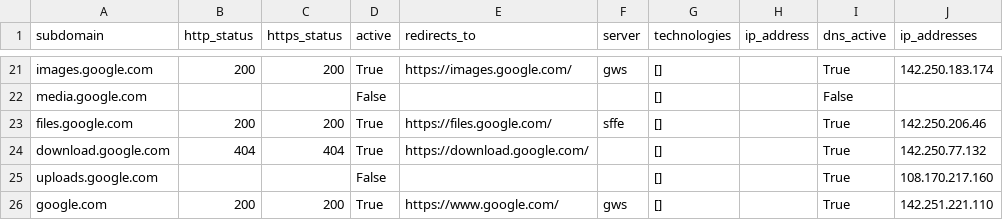
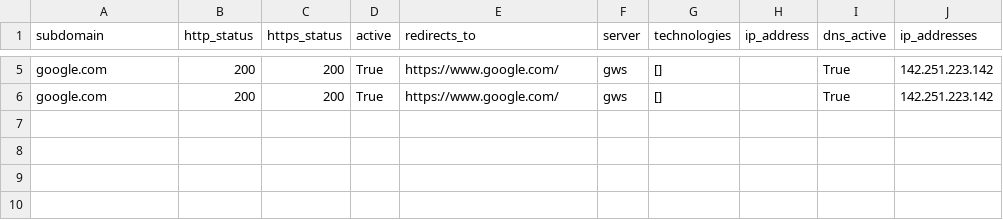
Before and after one commit to ramtejvigna/assignment-secure-blink, a CSV file: server/results/google.com/google.com_subdomains.csv, drawn as a sheet; only a part is shown, gaps mark what is left out; removed rows and columns are numbered as before the commit, all else as after; the diff covers the shown part only; the diff names each change by its address in the sheet, - before the commit and + after, or states it on an @@ line.

```diff
--- a/server/results/google.com/google.com_subdomains.csv
+++ b/server/results/google.com/google.com_subdomains.csv
-A5 (subdomain): images.google.com
+A5 (subdomain): google.com
-E5 (redirects_to): https://images.google.com/
+E5 (redirects_to): https://www.google.com/
-J5 (ip_addresses): 142.250.183.174
+J5 (ip_addresses): 142.251.223.142
-row 22: media.google.com |  |  | False |  |  | [] |  | False
-row 23: files.google.com | 200 | 200 | True | https://files.google.com/ | sffe | [] |  | True | 142.250.206.46
-row 24: download.google.com | 404 | 404 | True | https://download.google.com/ |  | [] |  | True | 142.250.77.132
-row 25: uploads.google.com |  |  | False |  |  | [] |  | True | 108.170.217.160
-J6 (ip_addresses): 142.251.221.110
+J6 (ip_addresses): 142.251.223.142
```
Also changed, not shown: 16 removed rows and 9 edited cells elsewhere in this file, 3 other files.
